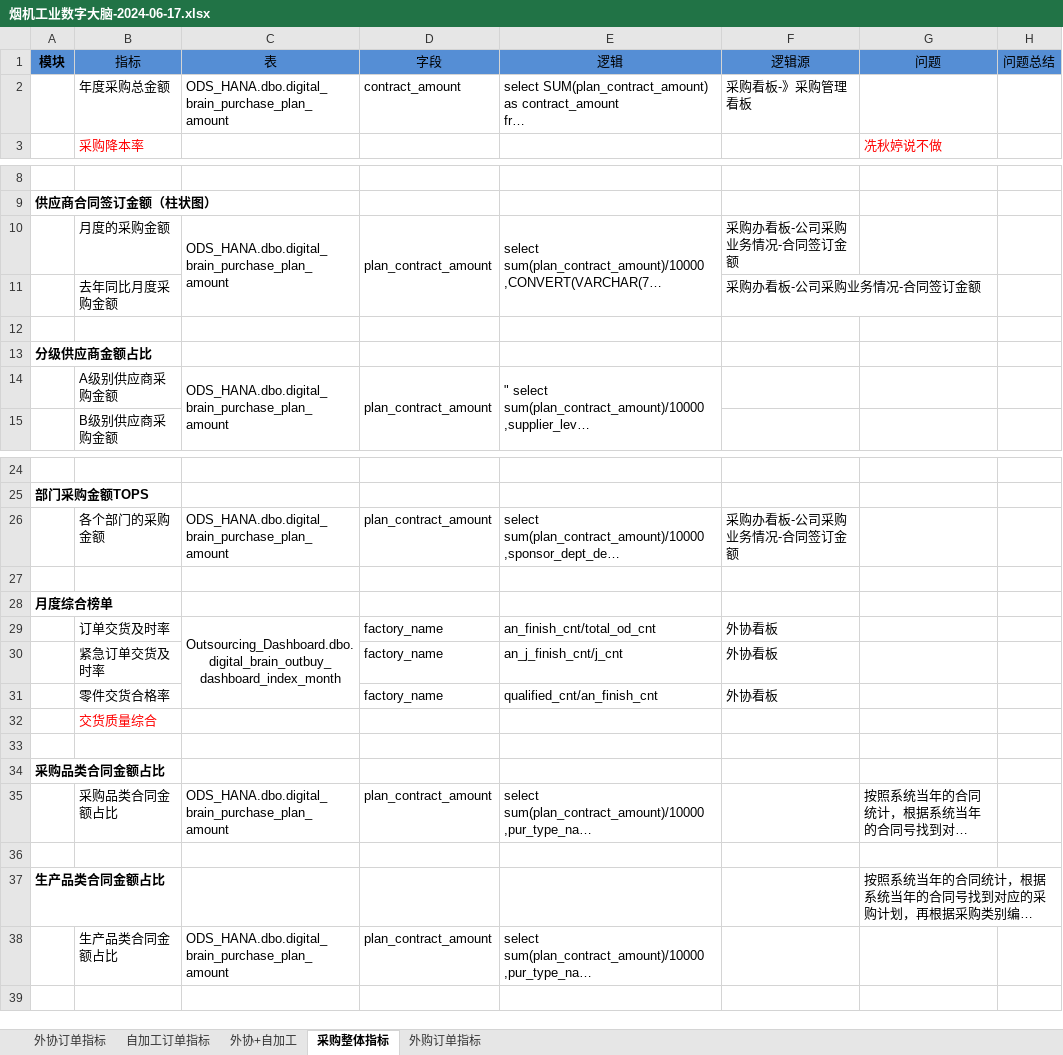
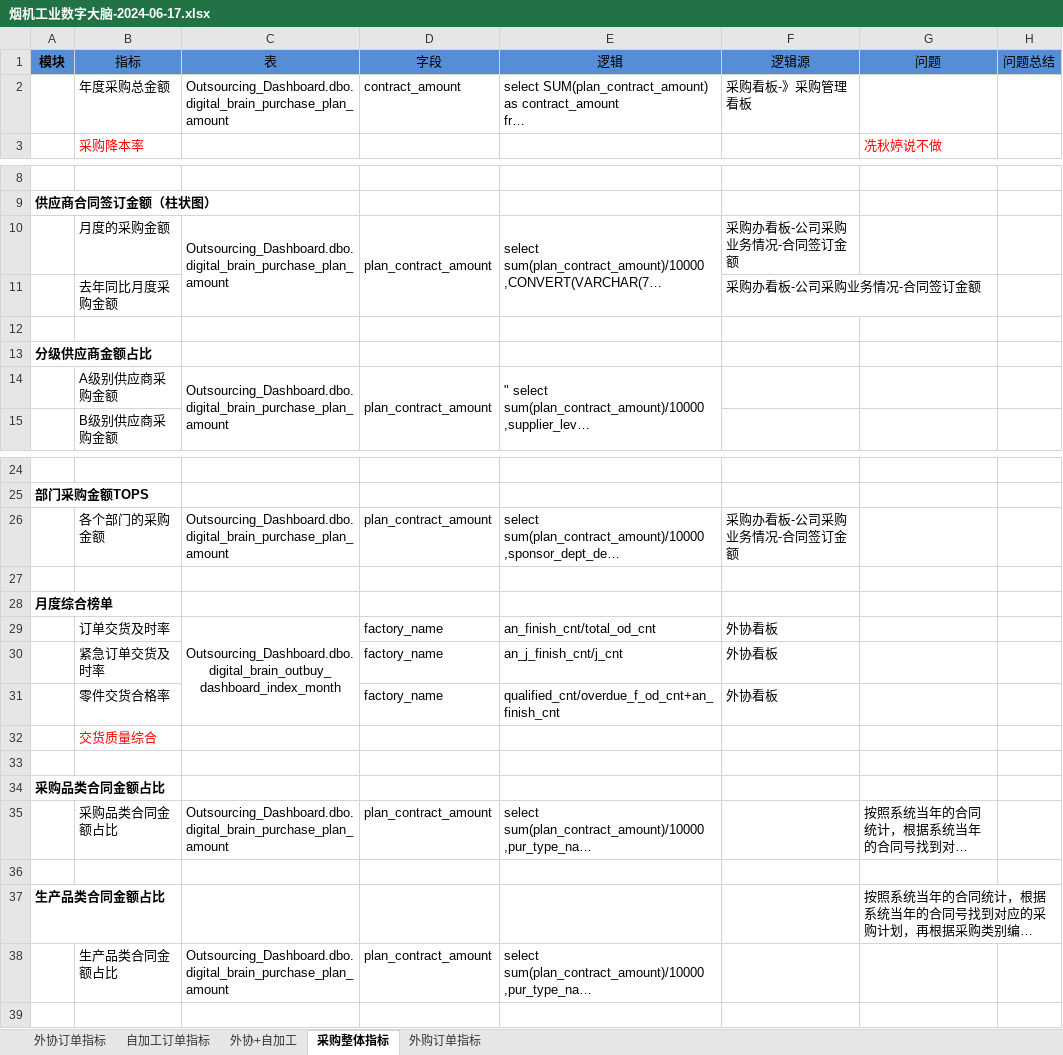
Before and after one commit to zzg1001/ike-date, an Excel workbook: 七.烟机------------------------------------2024-04-03/⭐烟机工业数字大脑/烟机工业数字大脑-2024-06-17.xlsx, sheet 采购整体指标, drawn as a sheet; only a part is shown, gaps mark what is left out; long unchanged cells end in …; values as stored, in another font and other column widths than the file's, no borders; charts and pictures not drawn; the diff names each change by its address in the sheet, - before the commit and + after, or states it on an @@ line.

```diff
--- a/七.烟机------------------------------------2024-04-03/⭐烟机工业数字大脑/烟机工业数字大脑-2024-06-17.xlsx (sheet 采购整体指标)
+++ b/七.烟机------------------------------------2024-04-03/⭐烟机工业数字大脑/烟机工业数字大脑-2024-06-17.xlsx (sheet 采购整体指标)
-C2 (表): ODS_HANA.dbo.digital_brain_purchase_plan_amount
+C2 (表): Outsourcing_Dashboard.dbo.digital_brain_purchase_plan_amount
-C10 (表): ODS_HANA.dbo.digital_brain_purchase_plan_amount
+C10 (表): Outsourcing_Dashboard.dbo.digital_brain_purchase_plan_amount
-C14 (表): ODS_HANA.dbo.digital_brain_purchase_plan_amount
+C14 (表): Outsourcing_Dashboard.dbo.digital_brain_purchase_plan_amount
-C26 (表): ODS_HANA.dbo.digital_brain_purchase_plan_amount
+C26 (表): Outsourcing_Dashboard.dbo.digital_brain_purchase_plan_amount
-E31 (逻辑): qualified_cnt/an_finish_cnt
+E31 (逻辑): qualified_cnt/overdue_f_od_cnt+an_finish_cnt
-C35 (表): ODS_HANA.dbo.digital_brain_purchase_plan_amount
+C35 (表): Outsourcing_Dashboard.dbo.digital_brain_purchase_plan_amount
-C38 (表): ODS_HANA.dbo.digital_brain_purchase_plan_amount
+C38 (表): Outsourcing_Dashboard.dbo.digital_brain_purchase_plan_amount
```
Also changed, not shown: 10 other files.
